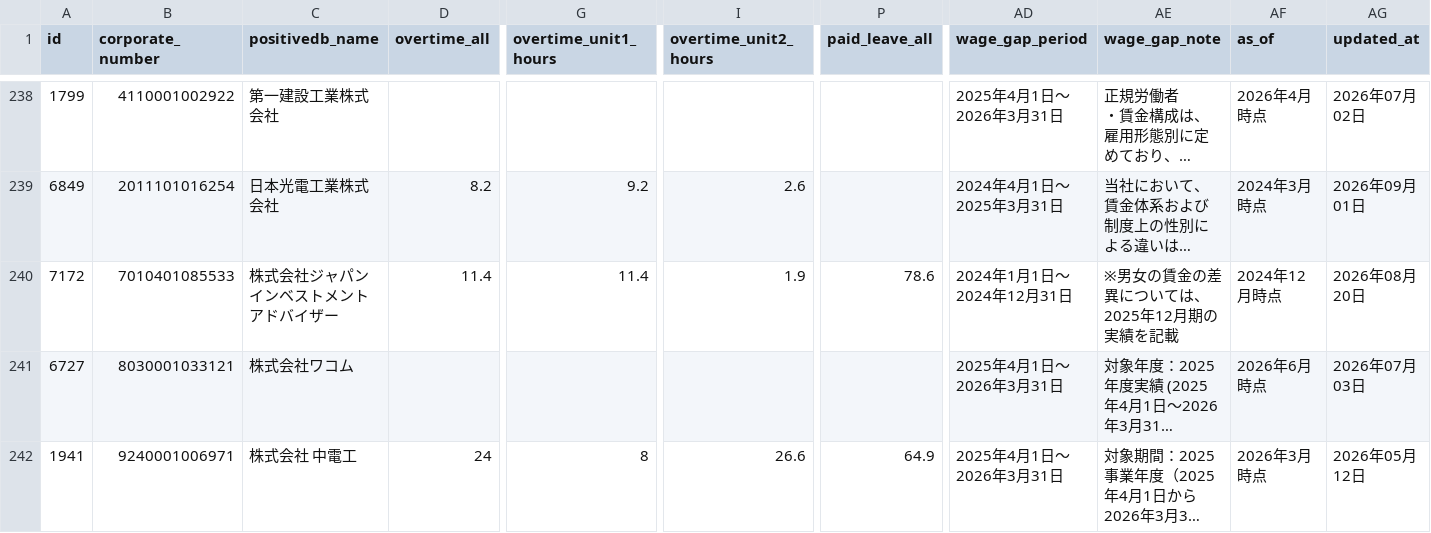
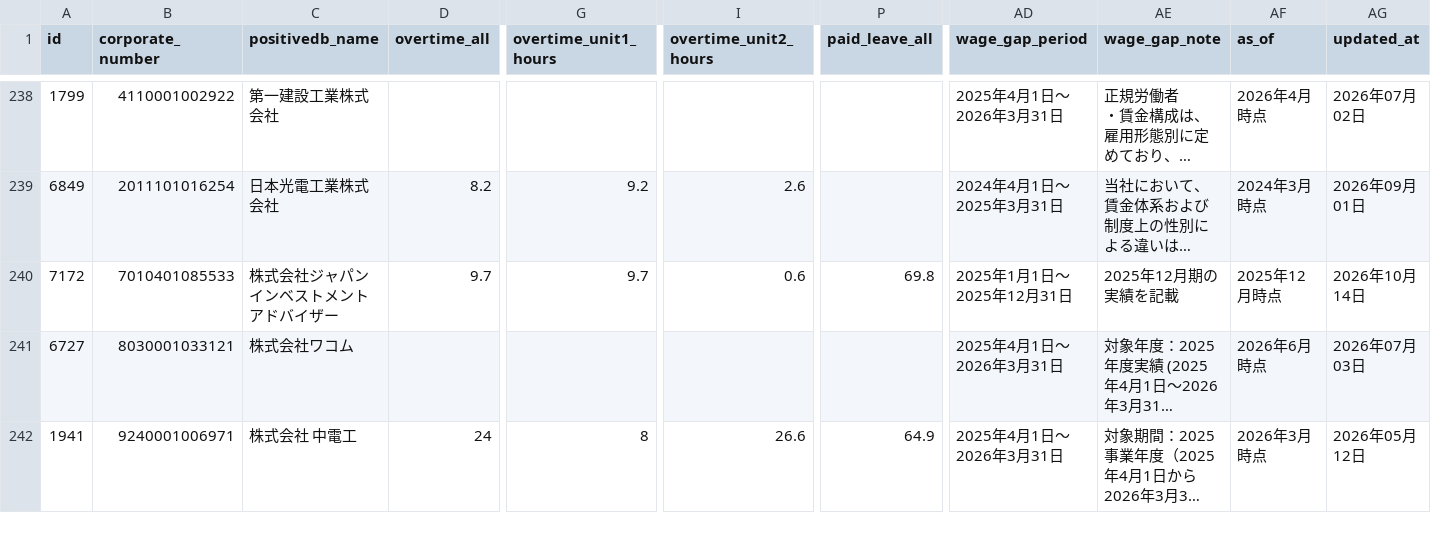
Before and after one commit to varmil/nenshu, a CSV file: pipeline/data/worklife.csv, drawn as a sheet; only a part is shown, gaps mark what is left out; long unchanged cells end in …; the diff covers the shown part only; the diff names each change by its address in the sheet, - before the commit and + after, or states it on an @@ line.

```diff
--- a/pipeline/data/worklife.csv
+++ b/pipeline/data/worklife.csv
-D240 (overtime_all): 11.4
+D240 (overtime_all): 9.7
-G240 (overtime_unit1_hours): 11.4
+G240 (overtime_unit1_hours): 9.7
-I240 (overtime_unit2_hours): 1.9
+I240 (overtime_unit2_hours): 0.6
-P240 (paid_leave_all): 78.6
+P240 (paid_leave_all): 69.8
-AD240 (wage_gap_period): 2024年1月1日～2024年12月31日
+AD240 (wage_gap_period): 2025年1月1日～2025年12月31日
-AE240 (wage_gap_note): ※男女の賃金の差異については、2025年12月期の実績を記載
+AE240 (wage_gap_note): 2025年12月期の実績を記載
-AF240 (as_of): 2024年12月時点
+AF240 (as_of): 2025年12月時点
-AG240 (updated_at): 2026年08月20日
+AG240 (updated_at): 2026年10月14日
```
Also changed, not shown: 1 added row and 48 edited cells elsewhere in this file, 5 other files.
